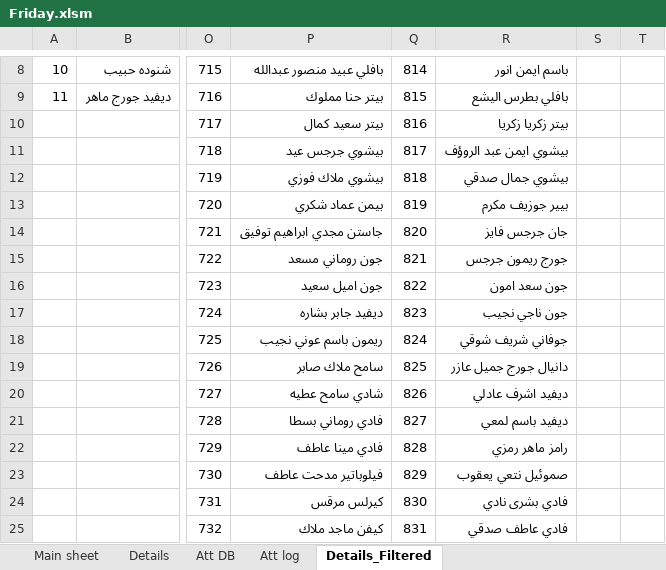
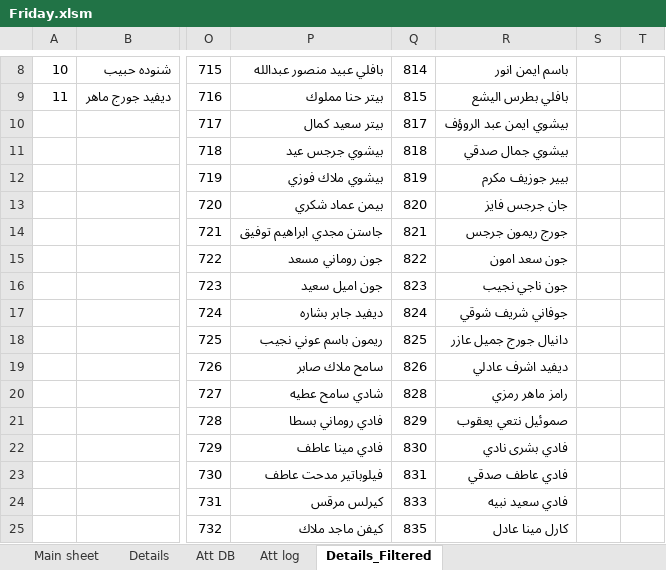
Before and after one commit to KyrillosMorgan/preparatory, an Excel workbook: Tools/Friday.xlsm, sheet Details_Filtered, drawn as a sheet; only a part is shown, gaps mark what is left out; values as stored, in another font and other column widths than the file's, no borders; the diff covers the shown part only; the diff names each change by its address in the sheet, - before the commit and + after, or states it on an @@ line.

```diff
--- a/Tools/Friday.xlsm (sheet Details_Filtered)
+++ b/Tools/Friday.xlsm (sheet Details_Filtered)
-Q10: 816
+Q10: 817
-R10: بيتر زكريا زكريا
+R10: بيشوي ايمن عبد الروؤف
-Q11: 817
+Q11: 818
-R11: بيشوي ايمن عبد الروؤف
+R11: بيشوي جمال صدقي
-Q12: 818
+Q12: 819
-R12: بيشوي جمال صدقي
+R12: بيير جوزيف مكرم
-Q13: 819
+Q13: 820
-R13: بيير جوزيف مكرم
+R13: جان جرجس فايز
-Q14: 820
+Q14: 821
-R14: جان جرجس فايز
+R14: جورج ريمون جرجس
-Q15: 821
+Q15: 822
-R15: جورج ريمون جرجس
+R15: جون سعد امون
-Q16: 822
+Q16: 823
-R16: جون سعد امون
+R16: جون ناجي نجيب
-Q17: 823
+Q17: 824
-R17: جون ناجي نجيب
+R17: جوفاني شريف شوقي
-Q18: 824
+Q18: 825
-R18: جوفاني شريف شوقي
+R18: دانيال جورج جميل عازر
-Q19: 825
+Q19: 826
-R19: دانيال جورج جميل عازر
+R19: ديفيد اشرف عادلي
-Q20: 826
+Q20: 828
-R20: ديفيد اشرف عادلي
+R20: رامز ماهر رمزي
-Q21: 827
+Q21: 829
-R21: ديفيد باسم لمعي
+R21: صموئيل نتعي يعقوب
-Q22: 828
+Q22: 830
-R22: رامز ماهر رمزي
+R22: فادي بشرى نادي
-Q23: 829
+Q23: 831
-R23: صموئيل نتعي يعقوب
+R23: فادي عاطف صدقي
-Q24: 830
+Q24: 833
-R24: فادي بشرى نادي
+R24: فادي سعيد نبيه
-Q25: 831
+Q25: 835
-R25: فادي عاطف صدقي
+R25: كارل مينا عادل
```
Also changed, not shown: 7 removed rows and 48 edited cells elsewhere in this sheet, sheet Details, sheet Att DB, charts or pictures, 15 other files.
